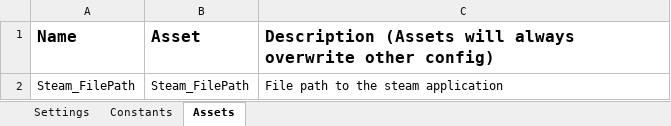
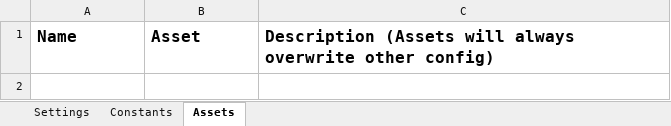
Before and after one commit to 201019-UiPath/Team3-P2, an Excel workbook: GameGetter/Data/Config.xlsx, sheet Assets, drawn as a sheet; values as stored, in another font and other column widths than the file's, no borders; the diff names each change by its address in the sheet, - before the commit and + after, or states it on an @@ line.

Commit message:
Removed unused asset from Config

```diff
--- a/GameGetter/Data/Config.xlsx (sheet Assets)
+++ b/GameGetter/Data/Config.xlsx (sheet Assets)
-row 2: Steam_FilePath | Steam_FilePath | File path to the steam application
```
